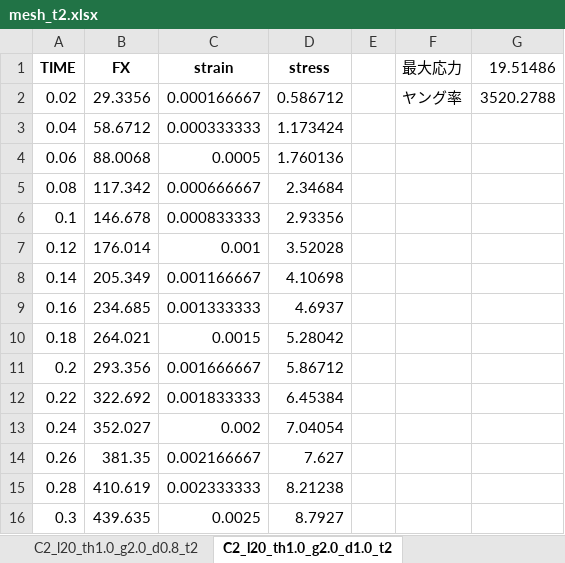
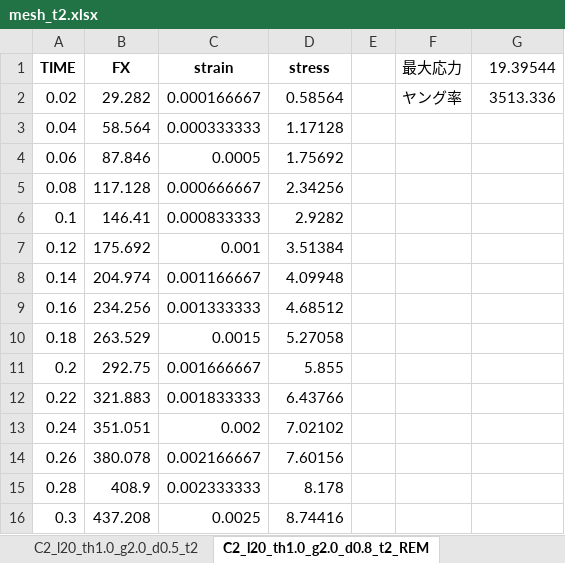
Before and after one commit to jay0423/ansys-management, an Excel workbook: CFRP2本_lap=20/thickness=1.0/gap=2.0/mesh_t2.xlsx, sheet C2_l20_th1.0_g2.0_d0.8_t2_REM, drawn as a sheet; only a part is shown; values as stored, in another font and other column widths than the file's, no borders; charts and pictures not drawn; the diff covers the shown part only; the diff names each change by its address in the sheet, - before the commit and + after, or states it on an @@ line.

```diff
--- a/CFRP2本_lap=20/thickness=1.0/gap=2.0/mesh_t2.xlsx (sheet C2_l20_th1.0_g2.0_d0.8_t2_REM)
+++ b/CFRP2本_lap=20/thickness=1.0/gap=2.0/mesh_t2.xlsx (sheet C2_l20_th1.0_g2.0_d0.8_t2_REM)
-sheet tab: C2_l20_th1.0_g2.0_d1.0_t2
+sheet tab: C2_l20_th1.0_g2.0_d0.8_t2_REM
-sheet tab: C2_l20_th1.0_g2.0_d0.8_t2
-G1: 19.51486
+G1: 19.39544
-B2 (FX): 29.3356
+B2 (FX): 29.282
-D2 (stress): 0.586712
+D2 (stress): 0.58564
-G2 (19.39544): 3520.2788
+G2 (19.39544): 3513.336
-B3 (FX): 58.6712
+B3 (FX): 58.564
-D3 (stress): 1.173424
+D3 (stress): 1.17128
-B4 (FX): 88.0068
+B4 (FX): 87.846
-D4 (stress): 1.760136
+D4 (stress): 1.75692
-B5 (FX): 117.342
+B5 (FX): 117.128
-D5 (stress): 2.34684
+D5 (stress): 2.34256
-B6 (FX): 146.678
+B6 (FX): 146.41
-D6 (stress): 2.93356
+D6 (stress): 2.9282
-B7 (FX): 176.014
+B7 (FX): 175.692
-D7 (stress): 3.52028
+D7 (stress): 3.51384
-B8 (FX): 205.349
+B8 (FX): 204.974
-D8 (stress): 4.10698
+D8 (stress): 4.09948
-B9 (FX): 234.685
+B9 (FX): 234.256
-D9 (stress): 4.6937
+D9 (stress): 4.68512
-B10 (FX): 264.021
+B10 (FX): 263.529
-D10 (stress): 5.28042
+D10 (stress): 5.27058
-B11 (FX): 293.356
+B11 (FX): 292.75
-D11 (stress): 5.86712
+D11 (stress): 5.855
-B12 (FX): 322.692
+B12 (FX): 321.883
-D12 (stress): 6.45384
+D12 (stress): 6.43766
-B13 (FX): 352.027
+B13 (FX): 351.051
-D13 (stress): 7.04054
+D13 (stress): 7.02102
-B14 (FX): 381.35
+B14 (FX): 380.078
-D14 (stress): 7.627
+D14 (stress): 7.60156
-B15 (FX): 410.619
+B15 (FX): 408.9
-D15 (stress): 8.21238
+D15 (stress): 8.178
-B16 (FX): 439.635
+B16 (FX): 437.208
-D16 (stress): 8.7927
+D16 (stress): 8.74416
```
Also changed, not shown: 4 added rows and 170 edited cells elsewhere in this sheet, sheet C2_l20_th1.0_g2.0_d1.0_t2_REM, sheet C2_l20_th1.0_g2.0_d1.4_t2_REM, sheet まとめ, sheet Sheet1, other sheet tabs, charts or pictures, CFRP2本_lap=20/thickness=1.0/gap=2.0/mesh_まとめ.xlsx, path.xlsx, 6 other files.
